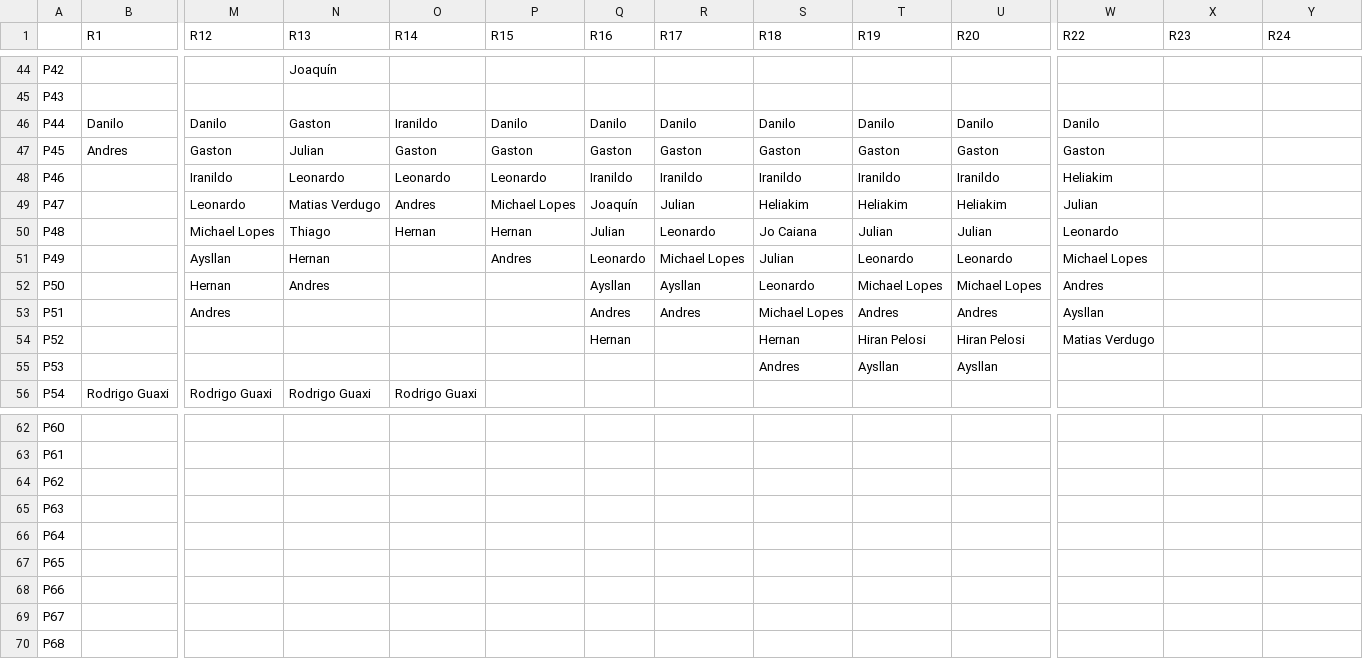
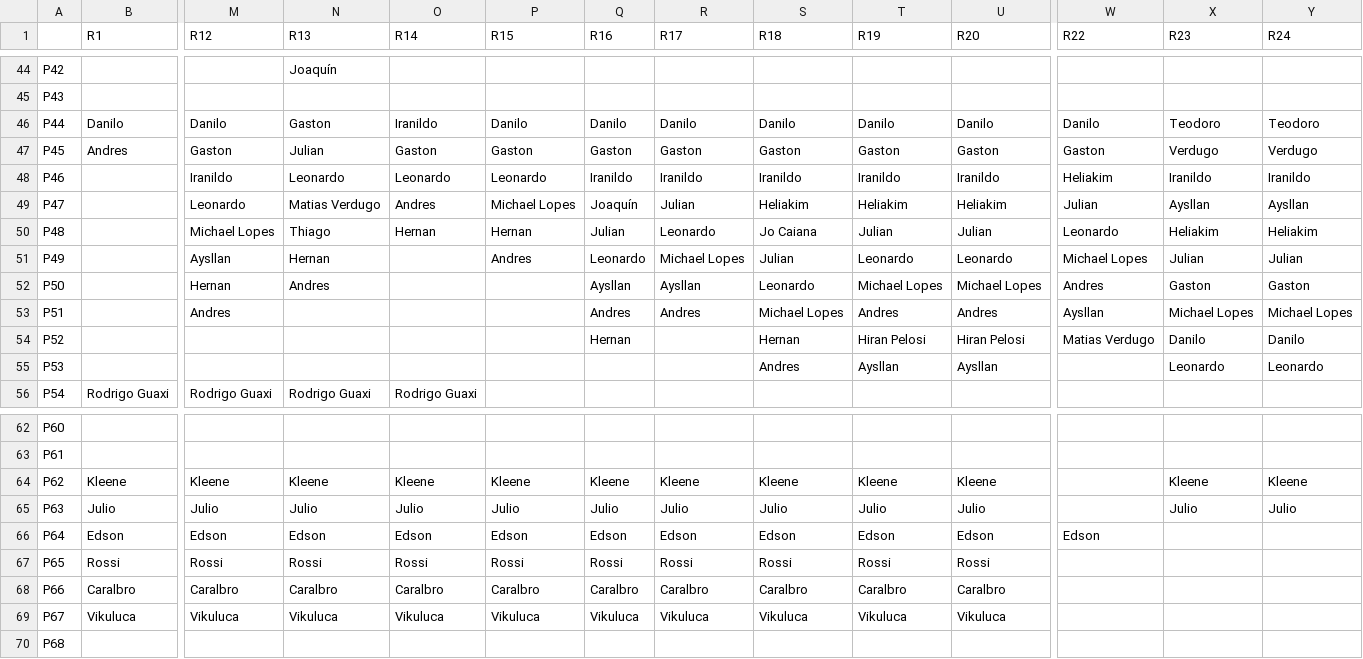
Before and after one commit to JedersonBorges/brazuka_eracing, a CSV file: db/BZK F2 Com pontuacao Final - Etapas.csv, drawn as a sheet; only a part is shown, gaps mark what is left out; removed rows and columns are numbered as before the commit, all else as after; rows hold the shown columns only; the diff names each change by its address in the sheet, - before the commit and + after, or states it on an @@ line.

Commit message:
Add files via upload

```diff
--- a/db/BZK F2 Com pontuacao Final - Etapas.csv
+++ b/db/BZK F2 Com pontuacao Final - Etapas.csv
-X46 (R23): (empty)
+X46 (R23): Teodoro
-Y46 (R24): (empty)
+Y46 (R24): Teodoro
-X47 (R23): (empty)
+X47 (R23): Verdugo
-Y47 (R24): (empty)
+Y47 (R24): Verdugo
-X48 (R23): (empty)
+X48 (R23): Iranildo
-Y48 (R24): (empty)
+Y48 (R24): Iranildo
-X49 (R23): (empty)
+X49 (R23): Aysllan
-Y49 (R24): (empty)
+Y49 (R24): Aysllan
-X50 (R23): (empty)
+X50 (R23): Heliakim
-Y50 (R24): (empty)
+Y50 (R24): Heliakim
-X51 (R23): (empty)
+X51 (R23): Julian
-Y51 (R24): (empty)
+Y51 (R24): Julian
-X52 (R23): (empty)
+X52 (R23): Gaston
-Y52 (R24): (empty)
+Y52 (R24): Gaston
-X53 (R23): (empty)
+X53 (R23): Michael Lopes
-Y53 (R24): (empty)
+Y53 (R24): Michael Lopes
-X54 (R23): (empty)
+X54 (R23): Danilo
-Y54 (R24): (empty)
+Y54 (R24): Danilo
-X55 (R23): (empty)
+X55 (R23): Leonardo
-Y55 (R24): (empty)
+Y55 (R24): Leonardo
-row 64: P62
-row 65: P63
-row 66: P64
-row 67: P65
-row 68: P66
-row 69: P67
+row 64: P62 | Kleene | Kleene | Kleene | Kleene | Kleene | Kleene | Kleene | Kleene | Kleene | Kleene |  | Kleene | Kleene
+row 65: P63 | Julio | Julio | Julio | Julio | Julio | Julio | Julio | Julio | Julio | Julio |  | Julio | Julio
+row 66: P64 | Edson | Edson | Edson | Edson | Edson | Edson | Edson | Edson | Edson | Edson | Edson
+row 67: P65 | Rossi | Rossi | Rossi | Rossi | Rossi | Rossi | Rossi | Rossi | Rossi | Rossi
+row 68: P66 | Caralbro | Caralbro | Caralbro | Caralbro | Caralbro | Caralbro | Caralbro | Caralbro | Caralbro | Caralbro
+row 69: P67 | Vikuluca | Vikuluca | Vikuluca | Vikuluca | Vikuluca | Vikuluca | Vikuluca | Vikuluca | Vikuluca | Vikuluca
```
